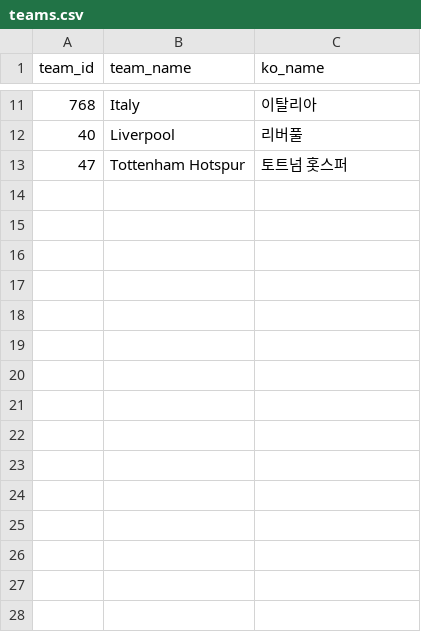
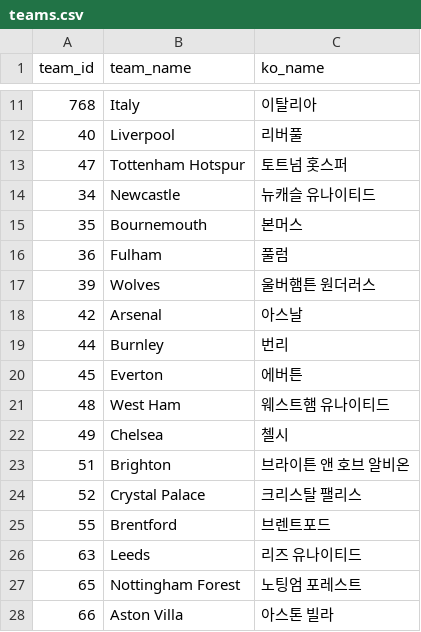
Before and after one commit to bgh1234554/football-obs-backend, a CSV file: src/main/resources/data/teams.csv, drawn as a sheet; only a part is shown, gaps mark what is left out.

```diff
--- a/src/main/resources/data/teams.csv
+++ b/src/main/resources/data/teams.csv
@@ -13 +13,16 @@ team_id, team_name, ko_name
 47, Tottenham Hotspur, 토트넘 홋스퍼
+34,Newcastle,뉴캐슬 유나이티드
+35,Bournemouth,본머스
+36,Fulham,풀럼
+39,Wolves,울버햄튼 원더러스
+42,Arsenal,아스날
+44,Burnley,번리
+45,Everton,에버튼
+48,West Ham,웨스트햄 유나이티드
+49,Chelsea,첼시
+51,Brighton,브라이튼 앤 호브 알비온
+52,Crystal Palace,크리스탈 팰리스
+55,Brentford,브렌트포드
+63,Leeds,리즈 유나이티드
+65,Nottingham Forest,노팅엄 포레스트
+66,Aston Villa,아스톤 빌라
```
Also changed, not shown: src/main/resources/data/coaches.csv, 8 other files.
